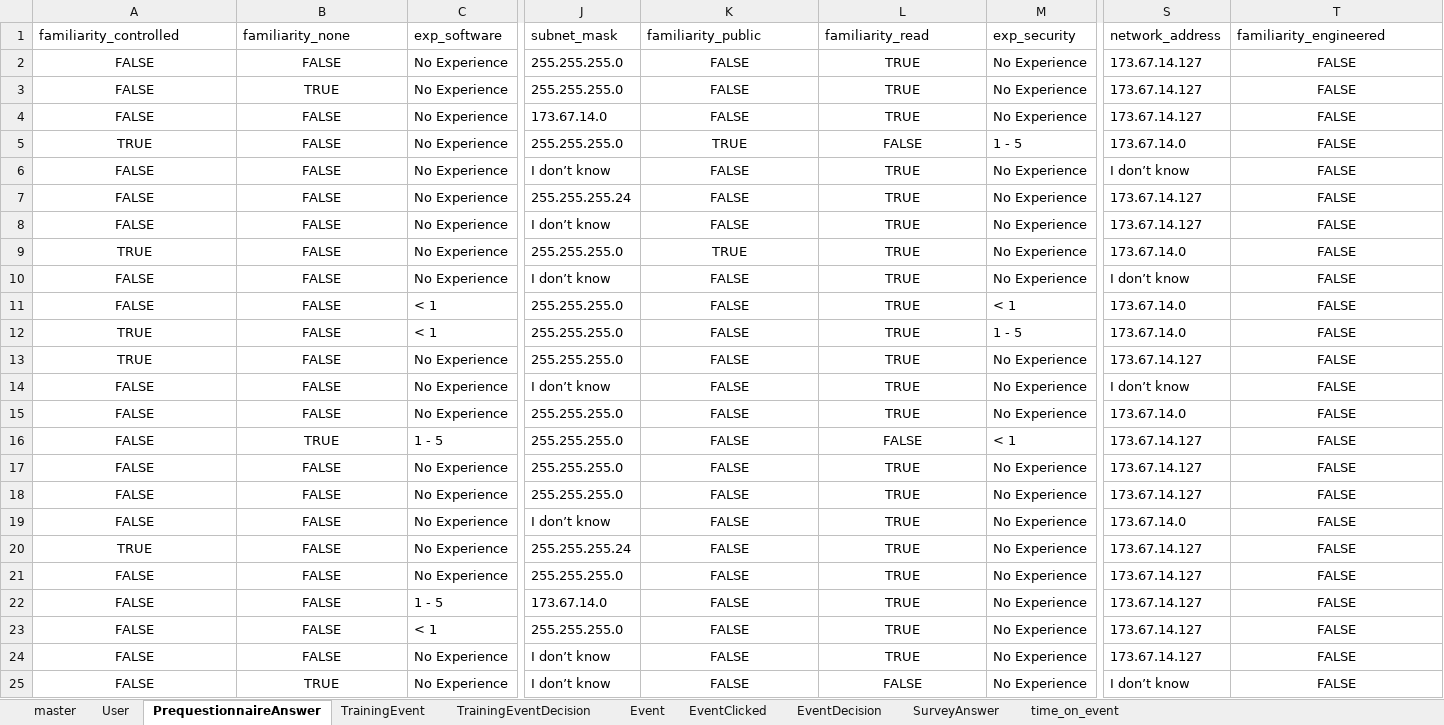
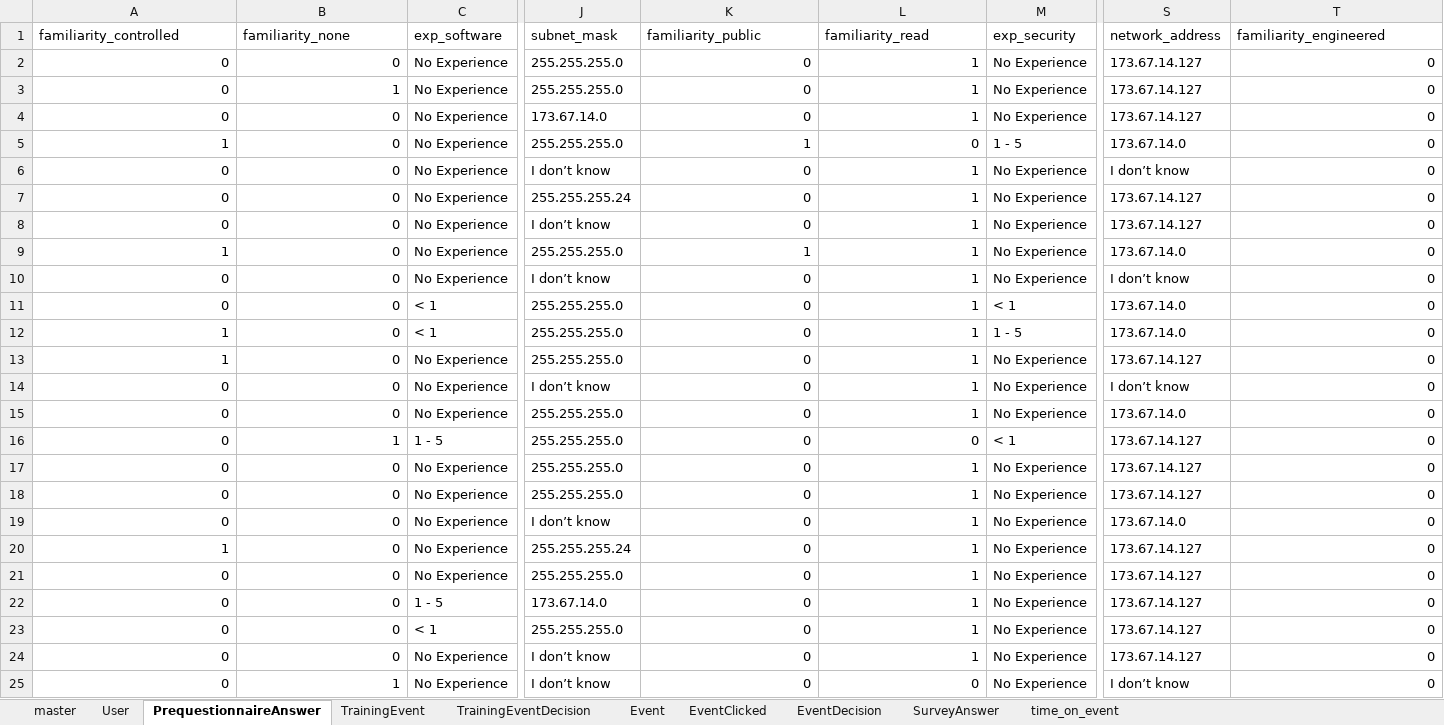
Before and after one commit to uncw-hfcs/ids-simulator-analysis, an Excel workbook: backups/cry-wolf_20191223_14-13-50_MIS310_corrected.xlsx, sheet PrequestionnaireAnswer, drawn as a sheet; only a part is shown, gaps mark what is left out; values as stored, in another font and other column widths than the file's, no borders; the diff covers the shown part only; the diff names each change by its address in the sheet, - before the commit and + after, or states it on an @@ line.

```diff
--- a/backups/cry-wolf_20191223_14-13-50_MIS310_corrected.xlsx (sheet PrequestionnaireAnswer)
+++ b/backups/cry-wolf_20191223_14-13-50_MIS310_corrected.xlsx (sheet PrequestionnaireAnswer)
-A2:A4 (familiarity_controlled): FALSE
+A2:A4 (familiarity_controlled): 0
-A2:B25 alignment: center
+A2:B25 alignment: right
-B2 (familiarity_none): FALSE
+B2 (familiarity_none): 0
-K2:K4 (familiarity_public): FALSE
+K2:K4 (familiarity_public): 0
-K2:L25 alignment: center
+K2:L25 alignment: right
-L2:L4 (familiarity_read): TRUE
+L2:L4 (familiarity_read): 1
-T2:T25 (familiarity_engineered): FALSE
+T2:T25 (familiarity_engineered): 0
-T2:T25 alignment: center
+T2:T25 alignment: right
-B3 (familiarity_none): TRUE
+B3 (familiarity_none): 1
-B4:B15 (familiarity_none): FALSE
+B4:B15 (familiarity_none): 0
-A5 (familiarity_controlled): TRUE
+A5 (familiarity_controlled): 1
-K5 (familiarity_public): TRUE
+K5 (familiarity_public): 1
-L5 (familiarity_read): FALSE
+L5 (familiarity_read): 0
-A6:A8 (familiarity_controlled): FALSE
+A6:A8 (familiarity_controlled): 0
-K6:K8 (familiarity_public): FALSE
+K6:K8 (familiarity_public): 0
-L6:L15 (familiarity_read): TRUE
+L6:L15 (familiarity_read): 1
-A9 (familiarity_controlled): TRUE
+A9 (familiarity_controlled): 1
-K9 (familiarity_public): TRUE
+K9 (familiarity_public): 1
-A10:A11 (familiarity_controlled): FALSE
+A10:A11 (familiarity_controlled): 0
-K10:K25 (familiarity_public): FALSE
+K10:K25 (familiarity_public): 0
-A12:A13 (familiarity_controlled): TRUE
+A12:A13 (familiarity_controlled): 1
-A14:A19 (familiarity_controlled): FALSE
+A14:A19 (familiarity_controlled): 0
-B16 (familiarity_none): TRUE
+B16 (familiarity_none): 1
-L16 (familiarity_read): FALSE
+L16 (familiarity_read): 0
-B17:B24 (familiarity_none): FALSE
+B17:B24 (familiarity_none): 0
-L17:L24 (familiarity_read): TRUE
+L17:L24 (familiarity_read): 1
-A20 (familiarity_controlled): TRUE
+A20 (familiarity_controlled): 1
-A21:A25 (familiarity_controlled): FALSE
+A21:A25 (familiarity_controlled): 0
-B25 (familiarity_none): TRUE
+B25 (familiarity_none): 1
-L25 (familiarity_read): FALSE
+L25 (familiarity_read): 0
```
Also changed, not shown: 140 edited cells and cell formats elsewhere in this sheet, sheet User, sheet master, sheet Event, 2 other files.
